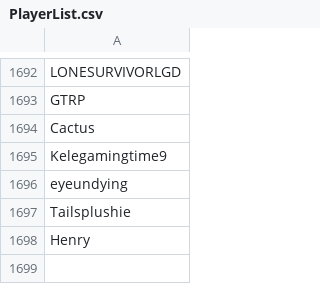
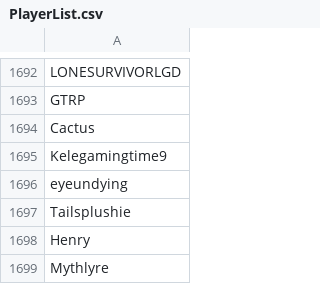
Before and after one commit to th330p-prog/PlayerList, a CSV file: PlayerList.csv, drawn as a sheet; only a part is shown, gaps mark what is left out; the diff names each change by its address in the sheet, - before the commit and + after, or states it on an @@ line.

Commit message:
Add player Mythlyre

```diff
--- a/PlayerList.csv
+++ b/PlayerList.csv
+row 1699: Mythlyre
```
